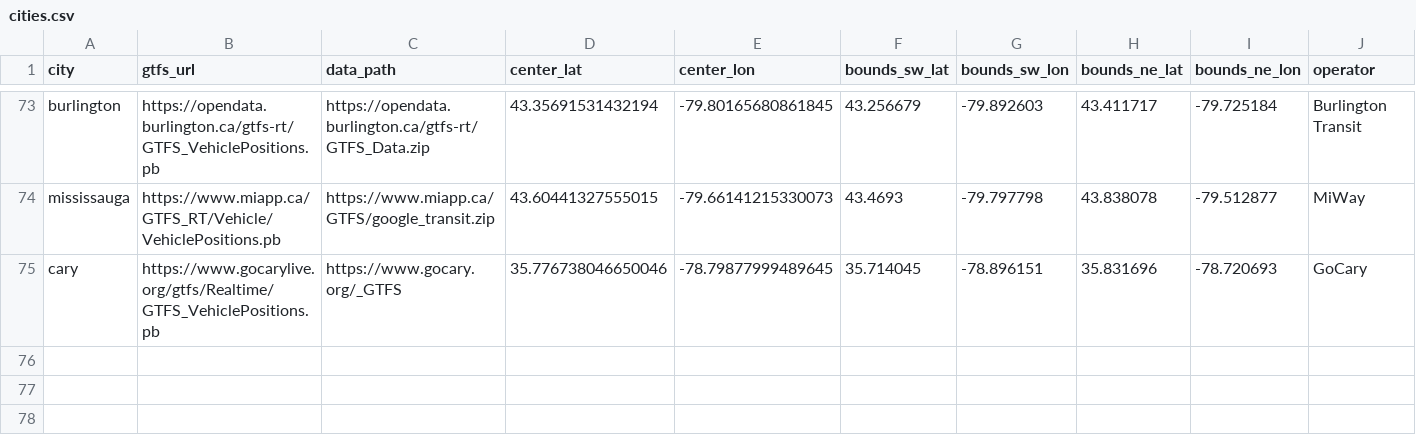
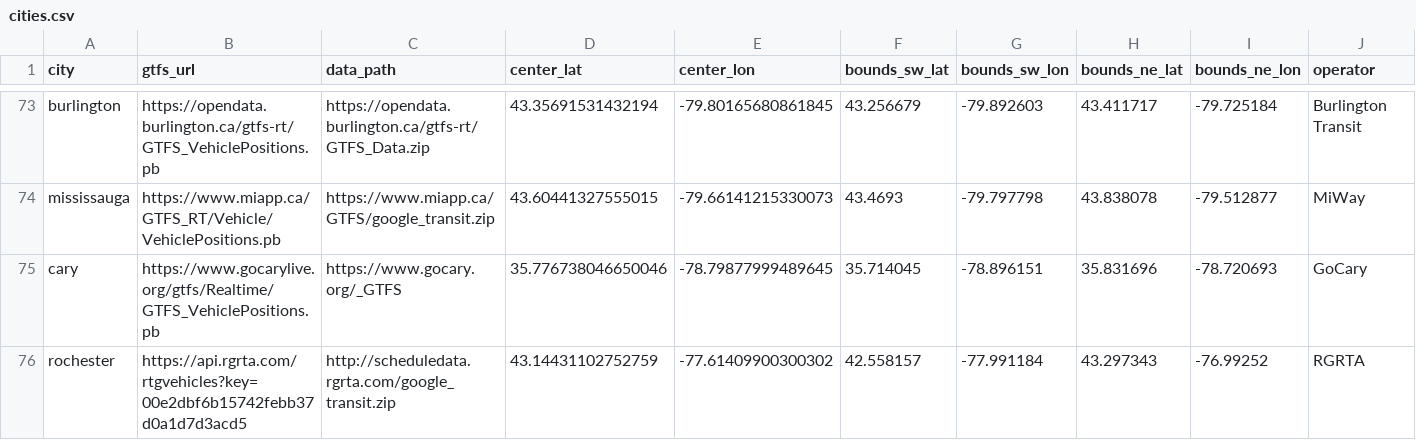
Before and after one commit to TheNatBoi/gtfs-web, a CSV file: data/cities.csv, drawn as a sheet; only a part is shown, gaps mark what is left out.

Commit message:
add rochester

```diff
--- a/data/cities.csv
+++ b/data/cities.csv
@@ -75 +75,2 @@ mississauga,https://www.miapp.ca/GTFS_RT/Vehicle/VehiclePositions.pb,https://www
 cary,https://www.gocarylive.org/gtfs/Realtime/GTFS_VehiclePositions.pb,https://www.gocary.org/_GTFS,35.776738046650046,-78.79877999489645,35.714045,-78.896151,35.831696,-78.720693,GoCary
+rochester,https://api.rgrta.com/rtgvehicles?key=00e2dbf6b15742febb37d0a1d7d3acd5,http://scheduledata.rgrta.com/google_transit.zip,43.14431102752759,-77.61409900300302,42.558157,-77.991184,43.297343,-76.99252,RGRTA
```
Also changed, not shown: 2 other files.
